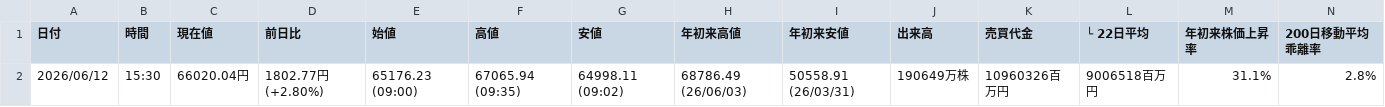
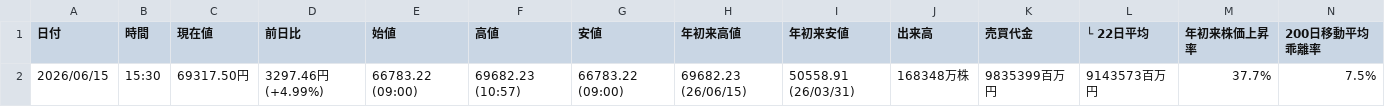
Before and after one commit to sasakijobs-rgb/kabutan-volume-scraper, a CSV file: output/nikkei_avg_data.csv, drawn as a sheet.

```diff
--- a/output/nikkei_avg_data.csv
+++ b/output/nikkei_avg_data.csv
@@ -1,2 +1,2 @@
 日付,時間,現在値,前日比,始値,高値,安値,年初来高値,年初来安値,出来高,売買代金,└ 22日平均,年初来株価上昇率,200日移動平均乖離率
-2026/06/12,15:30,66020.04円,1802.77円 (+2.80%),65176.23 (09:00),67065.94 (09:35),64998.11 (09:02),68786.49 (26/06/03),50558.91 (26/03/31),190649万株,10960326百万円,9006518百万円,31.1%,2.8%
+2026/06/15,15:30,69317.50円,3297.46円 (+4.99%),66783.22 (09:00),69682.23 (10:57),66783.22 (09:00),69682.23 (26/06/15),50558.91 (26/03/31),168348万株,9835399百万円,9143573百万円,37.7%,7.5%
```
Also changed, not shown: output/nikkei_avg_data_merged.csv.
